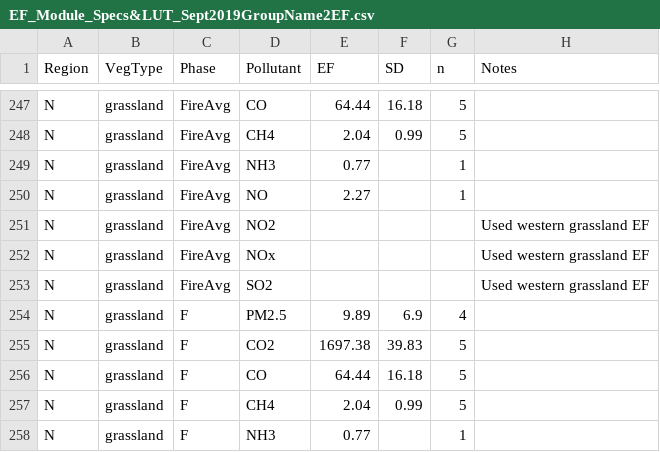
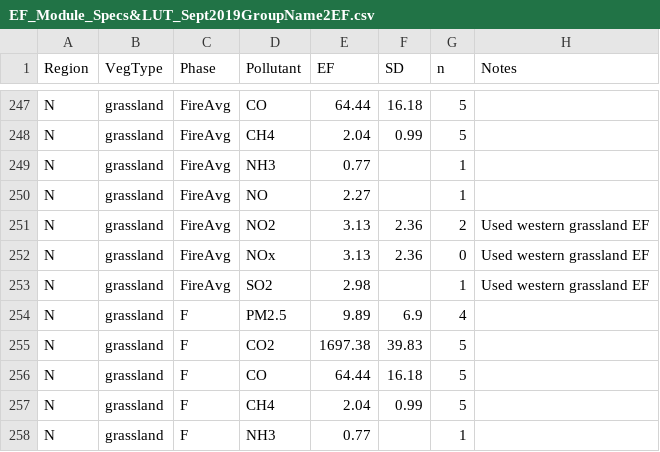
Before and after one commit to pnwairfire/eflookup, a CSV file: input-data/EF_Module_Specs&LUT_Sept2019GroupName2EF.csv, drawn as a sheet; only a part is shown, gaps mark what is left out.

```diff
--- a/input-data/EF_Module_Specs&LUT_Sept2019GroupName2EF.csv
+++ b/input-data/EF_Module_Specs&LUT_Sept2019GroupName2EF.csv
@@ -250,5 +250,5 @@ N,grassland,FireAvg,NH3,0.77,,1,
 N,grassland,FireAvg,NO,2.27,,1,
-N,grassland,FireAvg,NO2,,,,Used western grassland EF
-N,grassland,FireAvg,NOx,,,,Used western grassland EF
-N,grassland,FireAvg,SO2,,,,Used western grassland EF
+N,grassland,FireAvg,NO2,3.13,2.36,2,Used western grassland EF
+N,grassland,FireAvg,NOx,3.13,2.36,0,Used western grassland EF
+N,grassland,FireAvg,SO2,2.98,,1,Used western grassland EF
 N,grassland,F,PM2.5,9.89,6.9,4,
```
Also changed, not shown: 2 other files.
